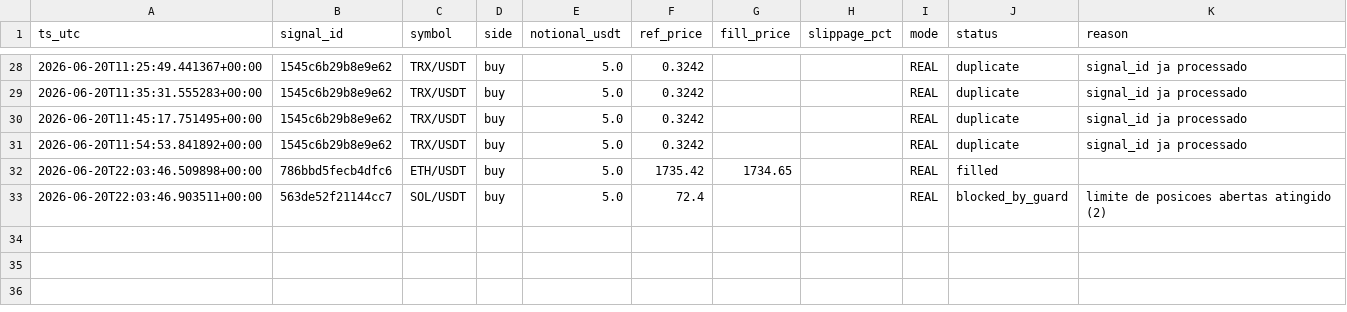
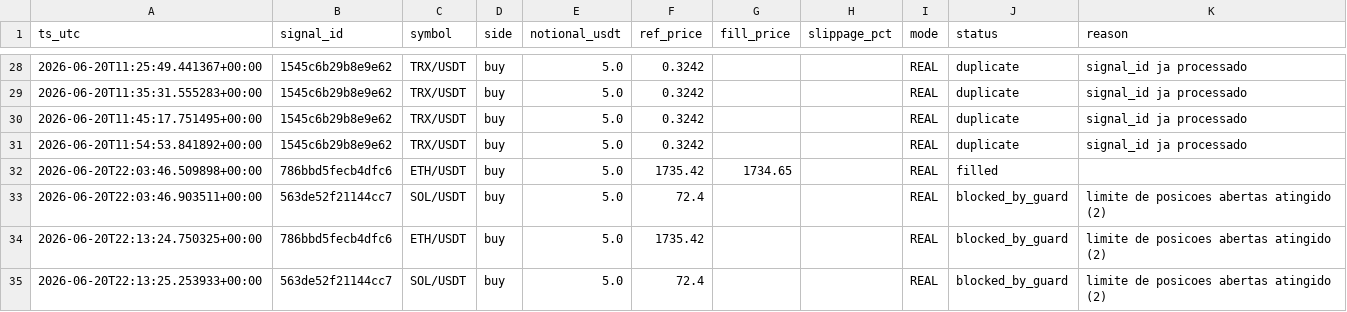
Before and after one commit to neliocastro/crypto-signal-bot, a CSV file: state/orders_executed.csv, drawn as a sheet; only a part is shown, gaps mark what is left out.

```diff
--- a/state/orders_executed.csv
+++ b/state/orders_executed.csv
@@ -33 +33,3 @@ ts_utc,signal_id,symbol,side,notional_usdt,ref_price,fill_price,slippage_pct,mod
 2026-06-20T22:03:46.903511+00:00,563de52f21144cc7,SOL/USDT,buy,5.0,72.4,,,REAL,blocked_by_guard,limite de posicoes abertas atingido (2)
+2026-06-20T22:13:24.750325+00:00,786bbd5fecb4dfc6,ETH/USDT,buy,5.0,1735.42,,,REAL,blocked_by_guard,limite de posicoes abertas atingido (2)
+2026-06-20T22:13:25.253933+00:00,563de52f21144cc7,SOL/USDT,buy,5.0,72.4,,,REAL,blocked_by_guard,limite de posicoes abertas atingido (2)
```
Also changed, not shown: 2 other files.
